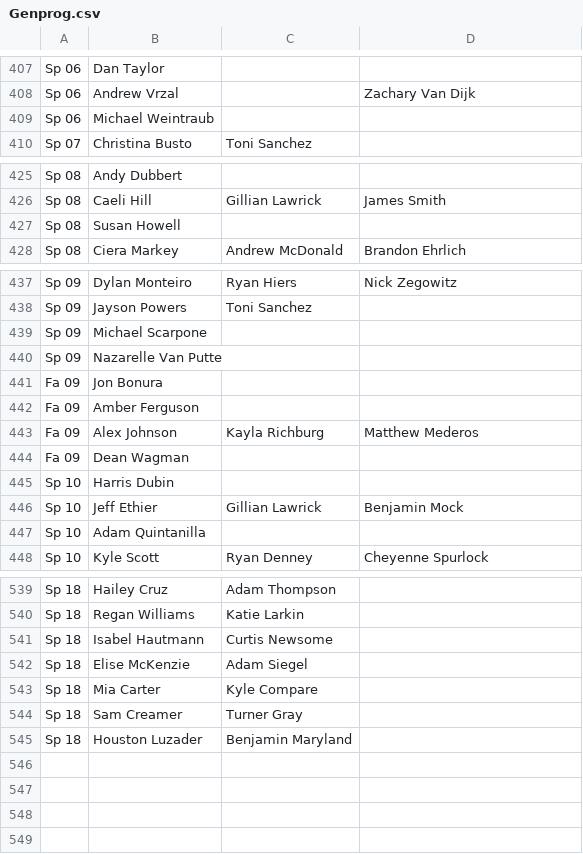
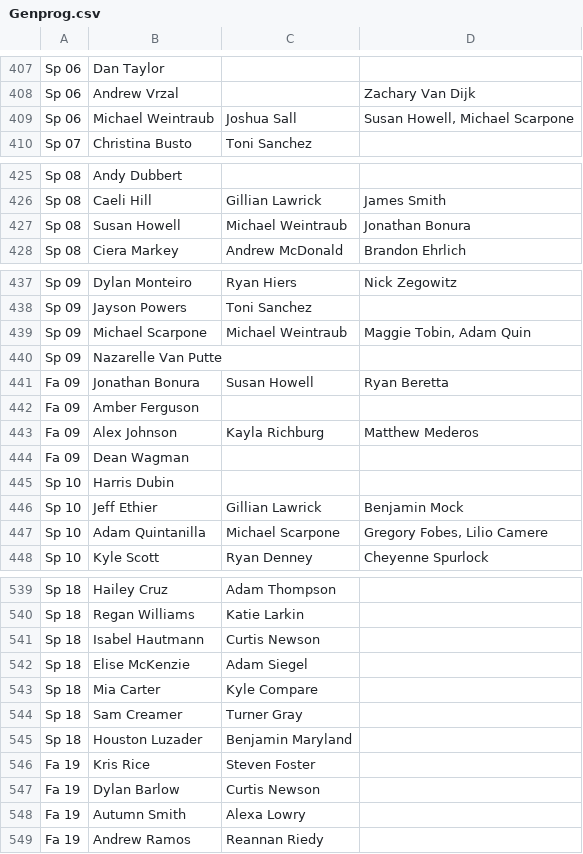
Before and after one commit to friedlettuce/Genealogy, a CSV file: Genprog.csv, drawn as a sheet; only a part is shown, gaps mark what is left out; the diff covers the shown part only.

```diff
--- a/Genprog.csv
+++ b/Genprog.csv
@@ -408,3 +408,3 @@ Sp 06,Dan Taylor,,
 Sp 06,Andrew Vrzal,,Zachary Van Dijk
-Sp 06,Michael Weintraub,,
+Sp 06,Michael Weintraub,Joshua Sall,"Susan Howell, Michael Scarpone"
 Sp 07,Christina Busto,Toni Sanchez,
@@ -426,3 +426,3 @@ Sp 08,Andy Dubbert,,
 Sp 08,Caeli Hill,Gillian Lawrick,James Smith
-Sp 08,Susan Howell,,
+Sp 08,Susan Howell,Michael Weintraub,Jonathan Bonura
 Sp 08,Ciera Markey,Andrew McDonald,Brandon Ehrlich
@@ -438,5 +438,5 @@ Sp 09,Dylan Monteiro,Ryan Hiers,Nick Zegowitz
 Sp 09,Jayson Powers,Toni Sanchez,
-Sp 09,Michael Scarpone,,
+Sp 09,Michael Scarpone,Michael Weintraub,"Maggie Tobin, Adam Quin"
 Sp 09,Nazarelle Van Putte,,
-Fa 09,Jon Bonura,,
+Fa 09,Jonathan Bonura,Susan Howell,Ryan Beretta
 Fa 09,Amber Ferguson,,
@@ -446,3 +446,3 @@ Sp 10,Harris Dubin,,
 Sp 10,Jeff Ethier,Gillian Lawrick,Benjamin Mock
-Sp 10,Adam Quintanilla,,
+Sp 10,Adam Quintanilla,Michael Scarpone,"Gregory Fobes, Lilio Camere"
 Sp 10,Kyle Scott,Ryan Denney,Cheyenne Spurlock
@@ -540,3 +540,3 @@ Sp 18,Hailey Cruz,Adam Thompson,
 Sp 18,Regan Williams,Katie Larkin,
-Sp 18,Isabel Hautmann,Curtis Newsome,
+Sp 18,Isabel Hautmann,Curtis Newson,
 Sp 18,Elise McKenzie,Adam Siegel,
@@ -545 +545,5 @@ Sp 18,Sam Creamer,Turner Gray,
 Sp 18,Houston Luzader,Benjamin Maryland,
+Fa 19,Kris Rice,Steven Foster,
+Fa 19,Dylan Barlow,Curtis Newson,
+Fa 19,Autumn Smith,Alexa Lowry,
+Fa 19,Andrew Ramos,Reannan Riedy,
```
Also changed, not shown: 2 edited cells elsewhere in this file, PsiArchive.csv.
